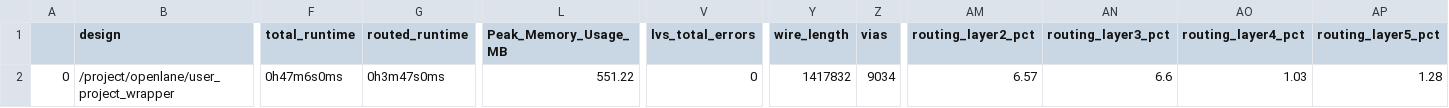
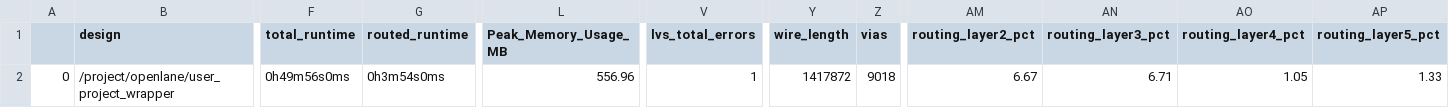
Before and after one commit to dineshannayya/riscduino, a CSV file: signoff/user_project_wrapper/final_summary_report.csv, drawn as a sheet; only a part is shown, gaps mark what is left out; the diff names each change by its address in the sheet, - before the commit and + after, or states it on an @@ line.

Commit message:
imem burst access support added in riscv core

```diff
--- a/signoff/user_project_wrapper/final_summary_report.csv
+++ b/signoff/user_project_wrapper/final_summary_report.csv
-F2 (total_runtime): 0h47m6s0ms
+F2 (total_runtime): 0h49m56s0ms
-G2 (routed_runtime): 0h3m47s0ms
+G2 (routed_runtime): 0h3m54s0ms
-L2 (Peak_Memory_Usage_MB): 551.22
+L2 (Peak_Memory_Usage_MB): 556.96
-V2 (lvs_total_errors): 0
+V2 (lvs_total_errors): 1
-Y2 (wire_length): 1417832
+Y2 (wire_length): 1417872
-Z2 (vias): 9034
+Z2 (vias): 9018
-AM2 (routing_layer2_pct): 6.57
+AM2 (routing_layer2_pct): 6.67
-AN2 (routing_layer3_pct): 6.6
+AN2 (routing_layer3_pct): 6.71
-AO2 (routing_layer4_pct): 1.03
+AO2 (routing_layer4_pct): 1.05
-AP2 (routing_layer5_pct): 1.28
+AP2 (routing_layer5_pct): 1.33
```
Also changed, not shown: signoff/yifive/final_summary_report.csv, 5 other files.
